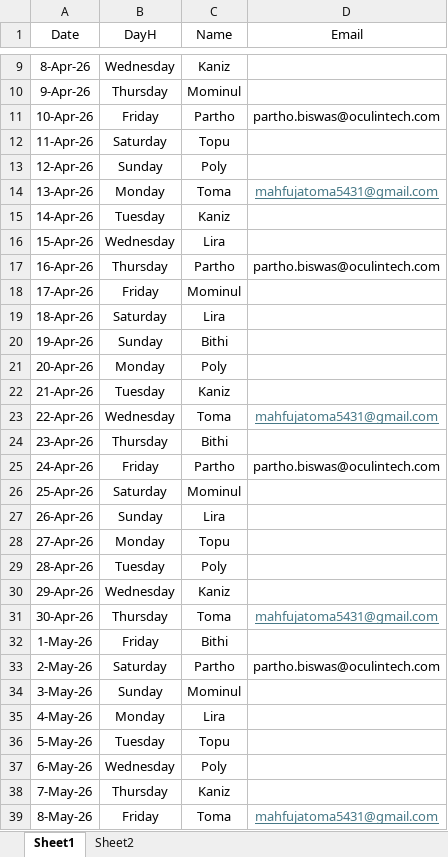
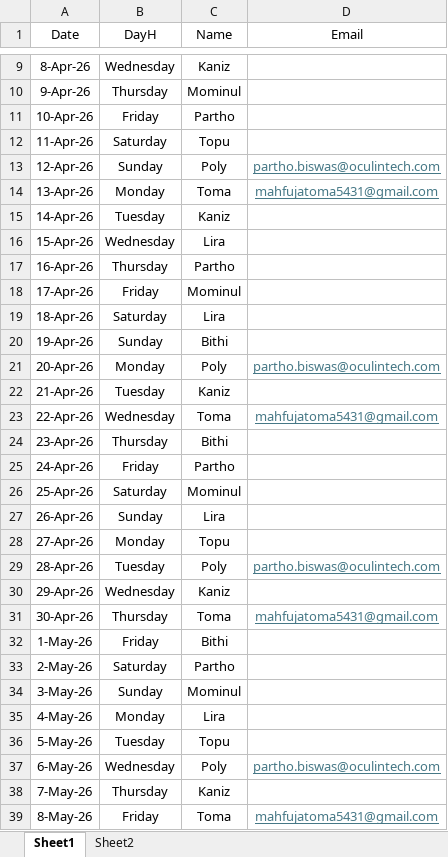
Before and after one commit to OTBL-Partho/Roaster-Alert, an Excel workbook: RoasterList.xlsx, sheet Sheet1, drawn as a sheet; only a part is shown, gaps mark what is left out; values as stored, in another font and other column widths than the file's, no borders; the diff covers the shown part only; the diff names each change by its address in the sheet, - before the commit and + after, or states it on an @@ line.

```diff
--- a/RoasterList.xlsx (sheet Sheet1)
+++ b/RoasterList.xlsx (sheet Sheet1)
-D11 (Email): partho.biswas@oculintech.com
+D11 (Email): (empty)
-D13 (Email): (empty)
+D13 (Email): partho.biswas@oculintech.com
-D17 (Email): partho.biswas@oculintech.com
+D17 (Email): (empty)
-D21 (Email): (empty)
+D21 (Email): partho.biswas@oculintech.com
-D25 (Email): partho.biswas@oculintech.com
+D25 (Email): (empty)
-D29 (Email): (empty)
+D29 (Email): partho.biswas@oculintech.com
-D33 (Email): partho.biswas@oculintech.com
+D33 (Email): (empty)
-D37 (Email): (empty)
+D37 (Email): partho.biswas@oculintech.com
```
Also changed, not shown: 23 edited cells elsewhere in this sheet, 2 other files.
